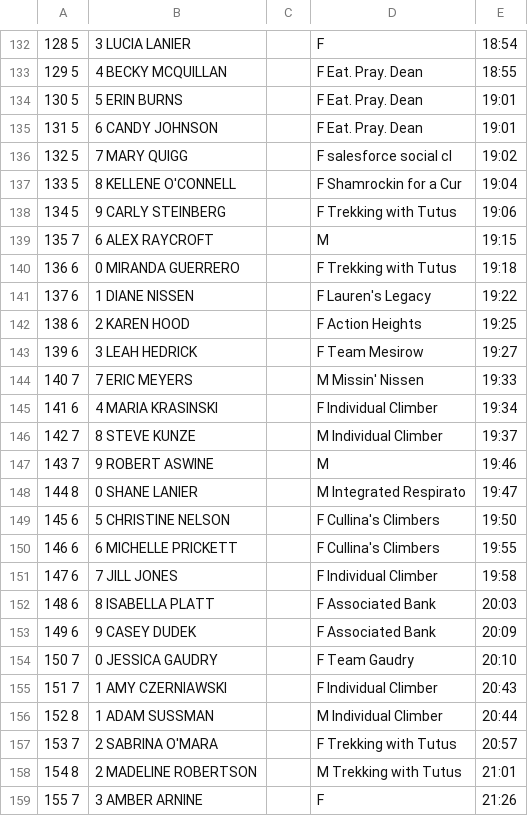
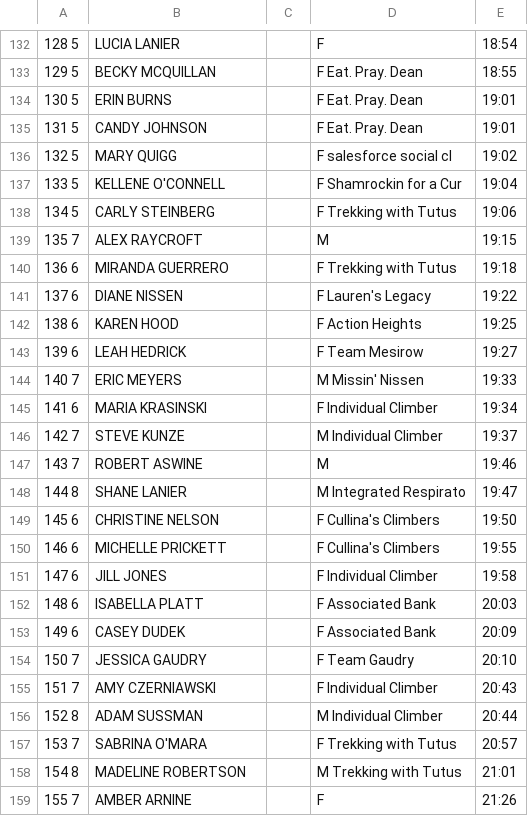
Before and after one commit to joduncan/RaceScoring, a CSV file: data/2014-cf-climb-300N.csv, drawn as a sheet; only a part is shown, gaps mark what is left out; the diff covers the shown part only.

```diff
--- a/data/2014-cf-climb-300N.csv
+++ b/data/2014-cf-climb-300N.csv
@@ -132,28 +132,28 @@
-  128  5,3 LUCIA LANIER,,   F,    18:54
-  129  5,4 BECKY MCQUILLAN,,  F Eat. Pray. Dean,   18:55
-  130  5,5 ERIN BURNS,,  F Eat. Pray. Dean,   19:01
-  131  5,6 CANDY JOHNSON,,   F Eat. Pray. Dean,    19:01
-  132  5,7 MARY QUIGG,,  F salesforce social cl,  19:02
-  133  5,8 KELLENE O'CONNELL,,  F Shamrockin for a Cur,  19:04
-  134  5,9 CARLY STEINBERG,,  F Trekking with Tutus,   19:06
-  135  7,6 ALEX RAYCROFT,,  M,   19:15
-  136  6,0 MIRANDA GUERRERO,,   F Trekking with Tutus,    19:18
-  137  6,1 DIANE NISSEN,,  F Lauren's Legacy,   19:22
-  138  6,2 KAREN HOOD,,   F Action Heights,   19:25
-  139  6,3 LEAH HEDRICK,,   F Team Mesirow,   19:27
-  140  7,7 ERIC MEYERS,,   M Missin' Nissen,   19:33
-  141  6,4 MARIA KRASINSKI,,  F Individual Climber,  19:34
-  142  7,8 STEVE KUNZE,,  M Individual Climber,  19:37
-  143  7,9 ROBERT ASWINE,,  M,   19:46
-  144  8,0 SHANE LANIER,,  M Integrated Respirato,  19:47
-  145  6,5 CHRISTINE NELSON,,   F Cullina's Climbers,   19:50
-  146  6,6 MICHELLE PRICKETT,,  F Cullina's Climbers,  19:55
-  147  6,7 JILL JONES,,   F Individual Climber,   19:58
-  148  6,8 ISABELLA PLATT,,   F Associated Bank,    20:03
-  149  6,9 CASEY DUDEK,,  F Associated Bank,   20:09
-  150  7,0 JESSICA GAUDRY,,  F Team Gaudry,   20:10
-  151  7,1 AMY CZERNIAWSKI,,  F Individual Climber,  20:43
-  152  8,1 ADAM SUSSMAN,,   M Individual Climber,   20:44
-  153  7,2 SABRINA O'MARA,,   F Trekking with Tutus,    20:57
-  154  8,2 MADELINE ROBERTSON,,   M Trekking with Tutus,    21:01
-  155  7,3 AMBER ARNINE,,   F,    21:26
+  128  5, LUCIA LANIER,,   F,    18:54
+  129  5, BECKY MCQUILLAN,,  F Eat. Pray. Dean,   18:55
+  130  5, ERIN BURNS,,  F Eat. Pray. Dean,   19:01
+  131  5, CANDY JOHNSON,,   F Eat. Pray. Dean,    19:01
+  132  5, MARY QUIGG,,  F salesforce social cl,  19:02
+  133  5, KELLENE O'CONNELL,,  F Shamrockin for a Cur,  19:04
+  134  5, CARLY STEINBERG,,  F Trekking with Tutus,   19:06
+  135  7, ALEX RAYCROFT,,  M,   19:15
+  136  6, MIRANDA GUERRERO,,   F Trekking with Tutus,    19:18
+  137  6, DIANE NISSEN,,  F Lauren's Legacy,   19:22
+  138  6, KAREN HOOD,,   F Action Heights,   19:25
+  139  6, LEAH HEDRICK,,   F Team Mesirow,   19:27
+  140  7, ERIC MEYERS,,   M Missin' Nissen,   19:33
+  141  6, MARIA KRASINSKI,,  F Individual Climber,  19:34
+  142  7, STEVE KUNZE,,  M Individual Climber,  19:37
+  143  7, ROBERT ASWINE,,  M,   19:46
+  144  8, SHANE LANIER,,  M Integrated Respirato,  19:47
+  145  6, CHRISTINE NELSON,,   F Cullina's Climbers,   19:50
+  146  6, MICHELLE PRICKETT,,  F Cullina's Climbers,  19:55
+  147  6, JILL JONES,,   F Individual Climber,   19:58
+  148  6, ISABELLA PLATT,,   F Associated Bank,    20:03
+  149  6, CASEY DUDEK,,  F Associated Bank,   20:09
+  150  7, JESSICA GAUDRY,,  F Team Gaudry,   20:10
+  151  7, AMY CZERNIAWSKI,,  F Individual Climber,  20:43
+  152  8, ADAM SUSSMAN,,   M Individual Climber,   20:44
+  153  7, SABRINA O'MARA,,   F Trekking with Tutus,    20:57
+  154  8, MADELINE ROBERTSON,,   M Trekking with Tutus,    21:01
+  155  7, AMBER ARNINE,,   F,    21:26
```
Also changed, not shown: 87 edited cells elsewhere in this file, data/2014-willis.csv, 1 other file.
